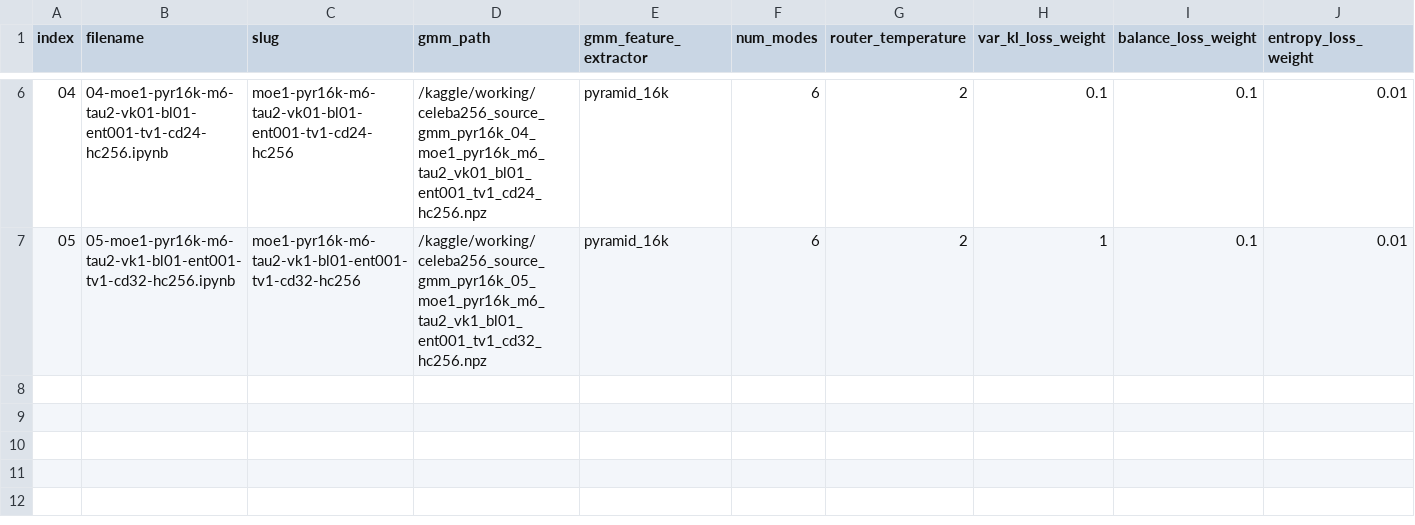
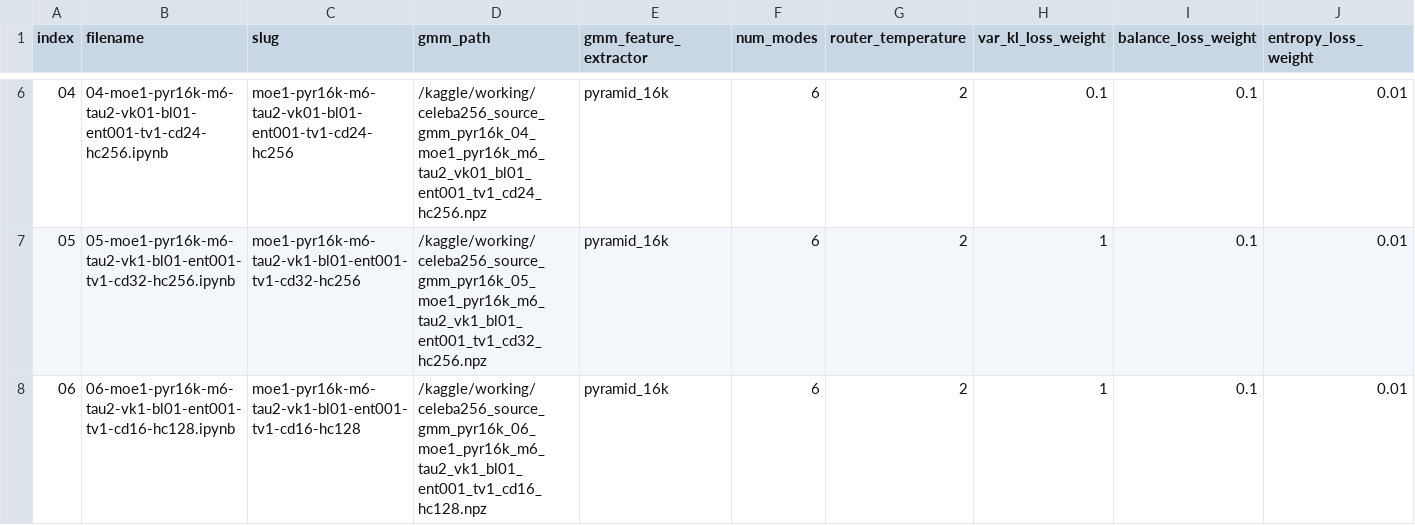
Before and after one commit to sontungkieu/RAE, a CSV file: generated_notebooks/sitdh_moe1_pyr16k/manifest.csv, drawn as a sheet; only a part is shown, gaps mark what is left out; rows hold the shown columns only; the diff names each change by its address in the sheet, - before the commit and + after, or states it on an @@ line.

```diff
--- a/generated_notebooks/sitdh_moe1_pyr16k/manifest.csv
+++ b/generated_notebooks/sitdh_moe1_pyr16k/manifest.csv
+row 8: 06 | 06-moe1-pyr16k-m6-tau2-vk1-bl01-ent001-tv1-cd16-hc128.ipynb | moe1-pyr16k-m6-tau2-vk1-bl01-ent001-tv1-cd16-hc128 | /kaggle/working/celeba256_source_gmm_pyr16k_06_moe1_pyr16k_m6_tau2_vk1_bl01_ent001_tv1_cd16_hc128.npz | pyramid_16k | 6 | 2 | 1 | 0.1 | 0.01
```
Also changed, not shown: 2 other files.
